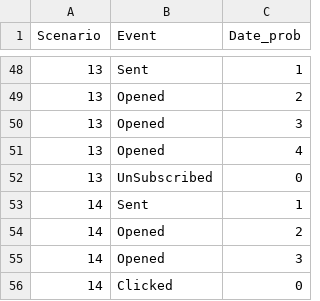
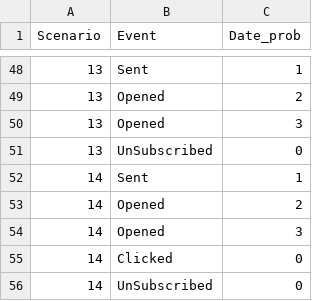
Before and after one commit to SathishkumarArumugam01/JCP_CTR_Report, a CSV file: CTR_Sample - Test Data Scenarios.csv, drawn as a sheet; only a part is shown, gaps mark what is left out; the shorter side is filled out with more unchanged rows.

Commit message:
Add files via upload

```diff
--- a/CTR_Sample - Test Data Scenarios.csv
+++ b/CTR_Sample - Test Data Scenarios.csv
@@ -50,3 +50,2 @@ Scenario,Event,Date_prob
 13,Opened,3
-13,Opened,4
 13,UnSubscribed,0
```
